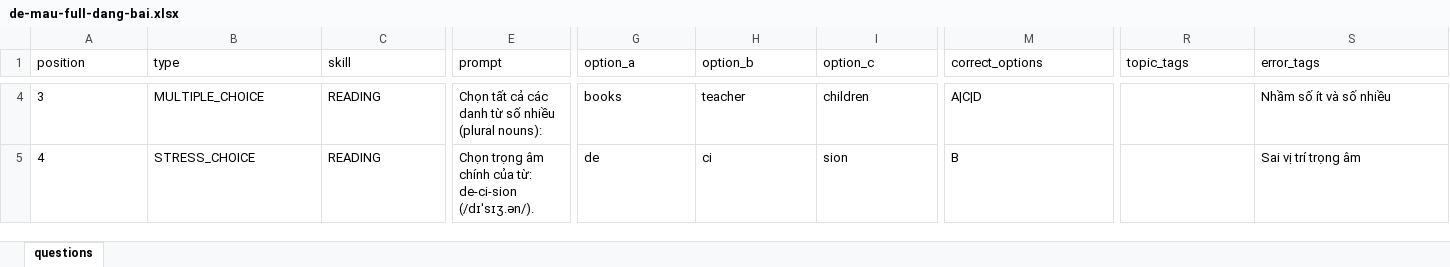
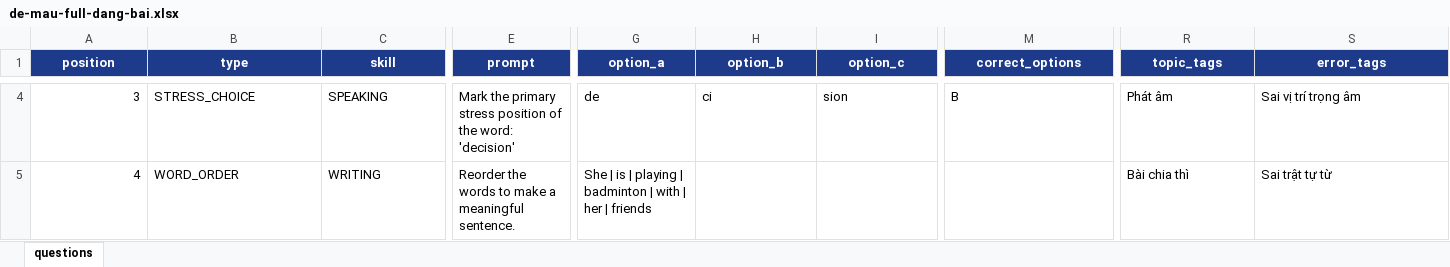
Before and after one commit to loclacvang123456-alt/SunnyEdu, an Excel workbook: de-mau-full-dang-bai.xlsx, sheet questions, drawn as a sheet; only a part is shown, gaps mark what is left out; values as stored, in another font and other column widths than the file's, no borders; the diff covers the shown part only; the diff names each change by its address in the sheet, - before the commit and + after, or states it on an @@ line.

Commit message:
Enhance teacher UX: quick create class modal, assignment target filters and exam import templates

```diff
--- a/de-mau-full-dang-bai.xlsx (sheet questions)
+++ b/de-mau-full-dang-bai.xlsx (sheet questions)
@@ A1:S1 fill: none → #1E3A8A, bold: off → on, text colour: black → #FFFFFF, alignment: left → center @@
-A4:A5 alignment: left
+A4:A5 alignment: right
-B4 (type): MULTIPLE_CHOICE
+B4 (type): STRESS_CHOICE
-C4 (skill): READING
+C4 (skill): SPEAKING
-E4 (prompt): Chọn tất cả các danh từ số nhiều (plural nouns):
+E4 (prompt): Mark the primary stress position of the word: 'decision'
-G4 (option_a): books
+G4 (option_a): de
-H4 (option_b): teacher
+H4 (option_b): ci
-I4 (option_c): children
+I4 (option_c): sion
-M4 (correct_options): A|C|D
+M4 (correct_options): B
-R4 (topic_tags): (empty)
+R4 (topic_tags): Phát âm
-S4 (error_tags): Nhầm số ít và số nhiều
+S4 (error_tags): Sai vị trí trọng âm
-B5 (type): STRESS_CHOICE
+B5 (type): WORD_ORDER
-C5 (skill): READING
+C5 (skill): WRITING
-E5 (prompt): Chọn trọng âm chính của từ: de-ci-sion (/dɪˈsɪʒ.ən/).
+E5 (prompt): Reorder the words to make a meaningful sentence.
-G5 (option_a): de
+G5 (option_a): She | is | playing | badminton | with | her | friends
-H5 (option_b): ci
+H5 (option_b): (empty)
-I5 (option_c): sion
+I5 (option_c): (empty)
-M5 (correct_options): B
+M5 (correct_options): (empty)
-R5 (topic_tags): (empty)
+R5 (topic_tags): Bài chia thì
-S5 (error_tags): Sai vị trí trọng âm
+S5 (error_tags): Sai trật tự từ
```
Also changed, not shown: 83 edited cells and cell formats elsewhere in this sheet, static/templates/de-mau-full-dang-bai.xlsx, 11 other files.
